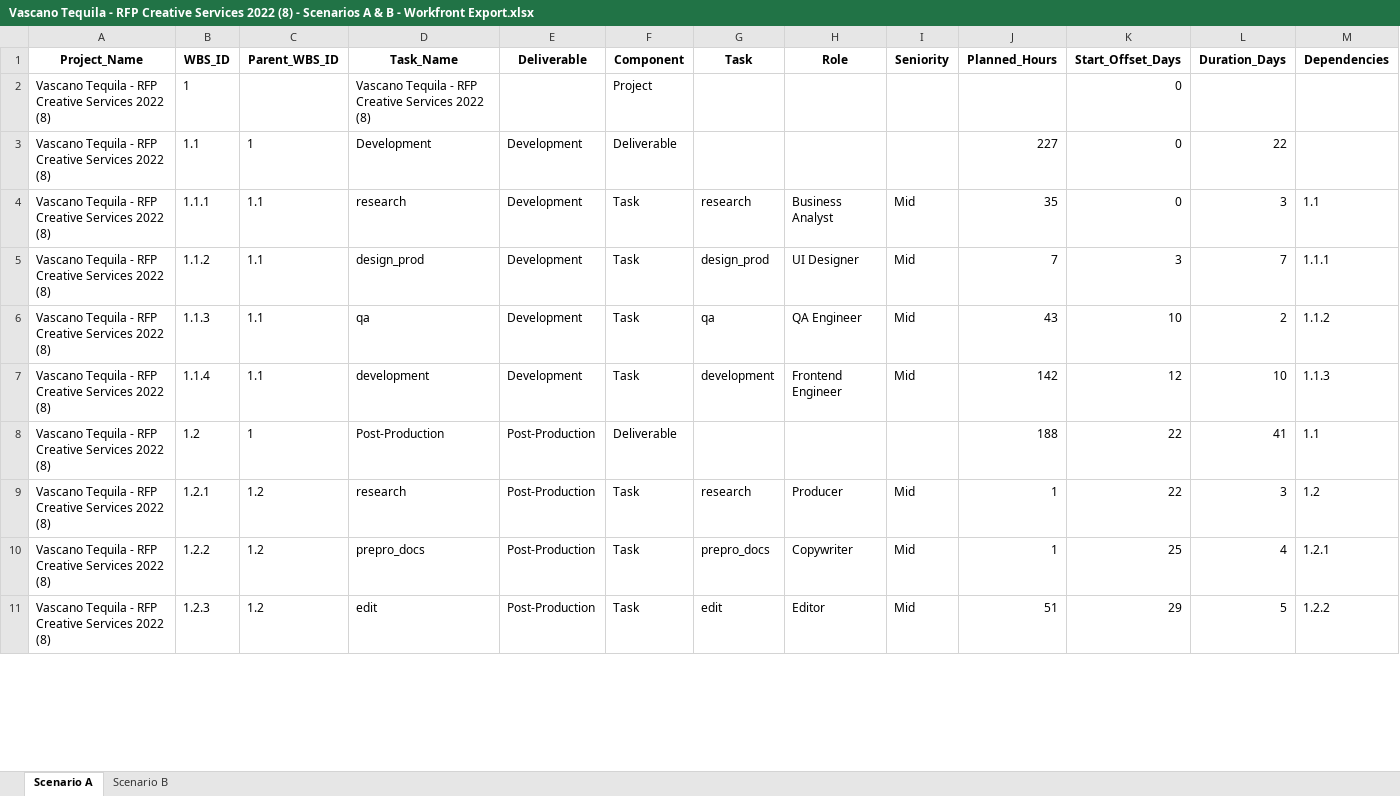
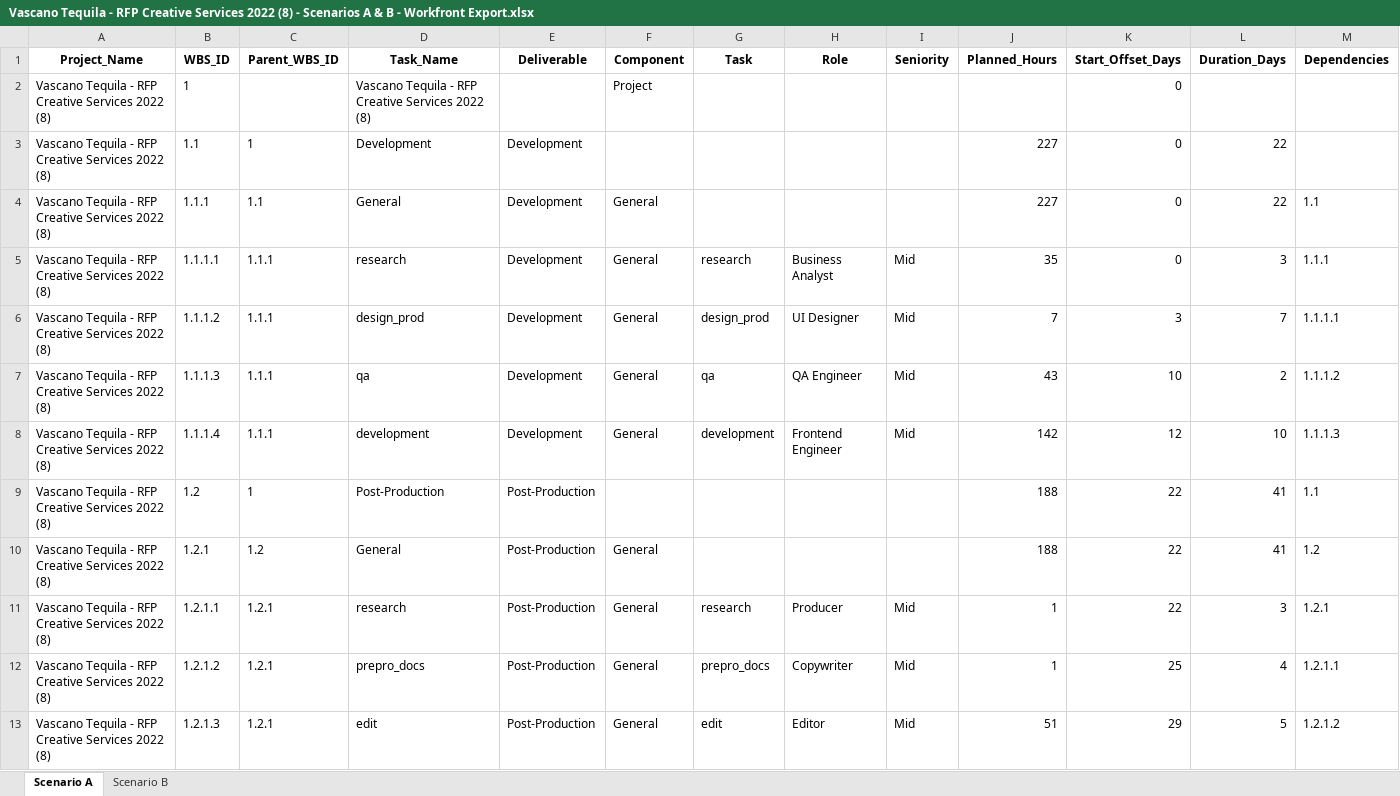
Before and after one commit to The-Charles-Group/Project-Builder-TCG, an Excel workbook: Vascano Tequila - RFP Creative Services 2022 (8) - Scenarios A & B - Workfront Export.xlsx, sheet Scenario A, drawn as a sheet; only a part is shown; values as stored, in another font and other column widths than the file's, no borders; addresses are those after the commit; rows hold the shown columns only; the diff covers the shown part only; the diff names each change by its address in the sheet, - before the commit and + after, or states it on an @@ line.

```diff
--- a/Vascano Tequila - RFP Creative Services 2022 (8) - Scenarios A & B - Workfront Export.xlsx (sheet Scenario A)
+++ b/Vascano Tequila - RFP Creative Services 2022 (8) - Scenarios A & B - Workfront Export.xlsx (sheet Scenario A)
-F3 (Component): Deliverable
+F3 (Component): (empty)
-D4 (Task_Name): research
+D4 (Task_Name): General
-F4 (Component): Task
+F4 (Component): General
-G4 (Task): research
+G4 (Task): (empty)
-H4 (Role): Business Analyst
+H4 (Role): (empty)
-I4 (Seniority): Mid
+I4 (Seniority): (empty)
-J4 (Planned_Hours): 35
+J4 (Planned_Hours): 227
-L4 (Duration_Days): 3
+L4 (Duration_Days): 22
+row 5: Vascano Tequila - RFP Creative Services 2022 (8) | 1.1.1.1 | 1.1.1 | research | Development | General | research | Business Analyst | Mid | 35 | 0 | 3 | 1.1.1
-B6 (WBS_ID): 1.1.2
+B6 (WBS_ID): 1.1.1.2
-C6:C8 (Parent_WBS_ID): 1.1
+C6:C8 (Parent_WBS_ID): 1.1.1
-F6:F8 (Component): Task
+F6:F8 (Component): General
-M6 (Dependencies): 1.1.1
+M6 (Dependencies): 1.1.1.1
-B7 (WBS_ID): 1.1.3
+B7 (WBS_ID): 1.1.1.3
-M7 (Dependencies): 1.1.2
+M7 (Dependencies): 1.1.1.2
-B8 (WBS_ID): 1.1.4
+B8 (WBS_ID): 1.1.1.4
-M8 (Dependencies): 1.1.3
+M8 (Dependencies): 1.1.1.3
-F9 (Component): Deliverable
+F9 (Component): (empty)
-D10 (Task_Name): research
+D10 (Task_Name): General
-F10 (Component): Task
+F10 (Component): General
-G10 (Task): research
+G10 (Task): (empty)
-H10 (Role): Producer
+H10 (Role): (empty)
-I10 (Seniority): Mid
+I10 (Seniority): (empty)
-J10 (Planned_Hours): 1
+J10 (Planned_Hours): 188
-L10 (Duration_Days): 3
+L10 (Duration_Days): 41
+row 11: Vascano Tequila - RFP Creative Services 2022 (8) | 1.2.1.1 | 1.2.1 | research | Post-Production | General | research | Producer | Mid | 1 | 22 | 3 | 1.2.1
-B12 (WBS_ID): 1.2.2
+B12 (WBS_ID): 1.2.1.2
-C12:C13 (Parent_WBS_ID): 1.2
+C12:C13 (Parent_WBS_ID): 1.2.1
-F12:F13 (Component): Task
+F12:F13 (Component): General
-M12 (Dependencies): 1.2.1
+M12 (Dependencies): 1.2.1.1
-B13 (WBS_ID): 1.2.3
+B13 (WBS_ID): 1.2.1.3
-M13 (Dependencies): 1.2.2
+M13 (Dependencies): 1.2.1.2
```
Also changed, not shown: 3 added rows and 168 edited cells elsewhere in this sheet, sheet Scenario B.
